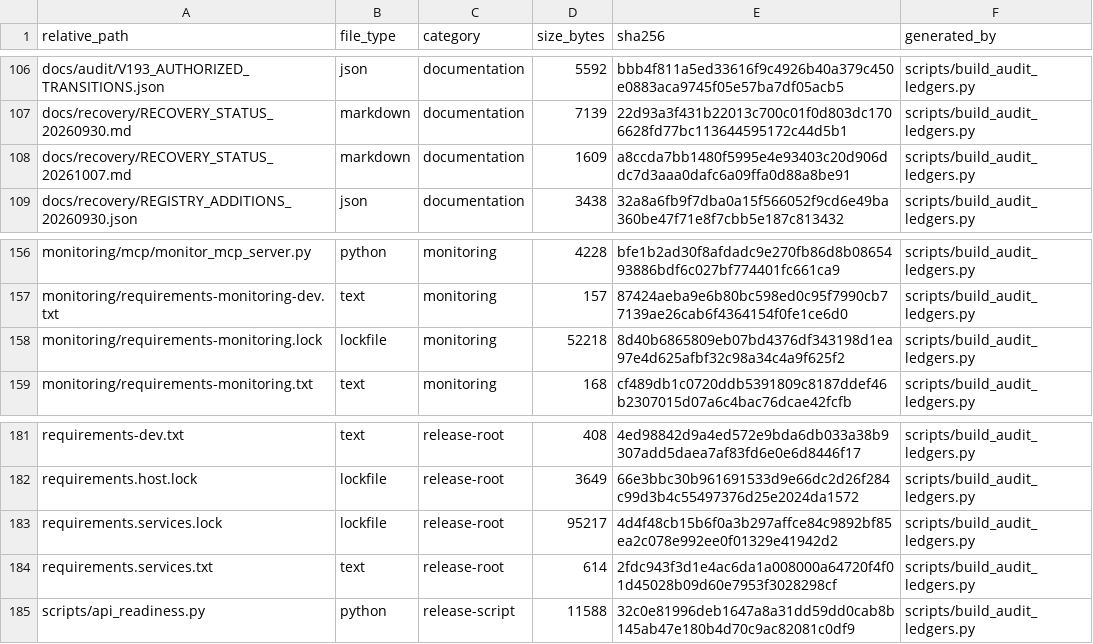
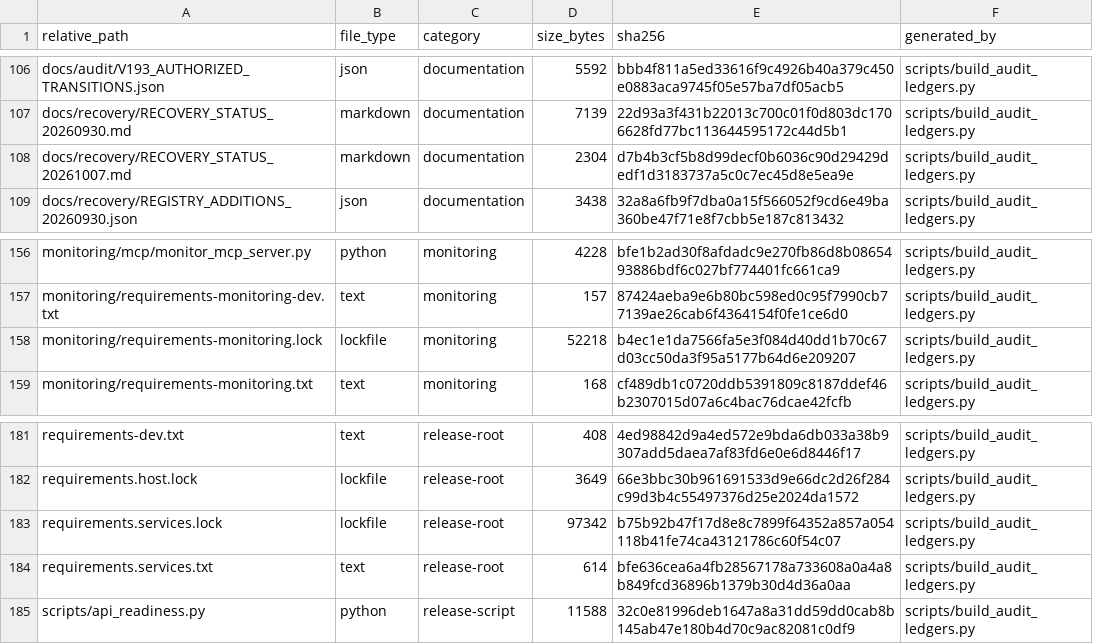
Before and after one commit to asad13-Binana/Binana-Binance-Spot-Trading-Sharia-Compliance-BOT-LIVE, a CSV file: docs/audit/FILE_REVIEW_LEDGER.csv, drawn as a sheet; only a part is shown, gaps mark what is left out.

Commit message:
Update affected dependency pins after fresh security audit

```diff
--- a/docs/audit/FILE_REVIEW_LEDGER.csv
+++ b/docs/audit/FILE_REVIEW_LEDGER.csv
@@ -107,3 +107,3 @@ docs/audit/V193_AUTHORIZED_TRANSITIONS.json,json,documentation,5592,bbb4f811a5ed
 docs/recovery/RECOVERY_STATUS_20260930.md,markdown,documentation,7139,22d93a3f431b22013c700c01f0d803dc1706628fd77bc113644595172c44d5b1,scripts/build_audit_ledgers.py
-docs/recovery/RECOVERY_STATUS_20261007.md,markdown,documentation,1609,a8ccda7bb1480f5995e4e93403c20d906ddc7d3aaa0dafc6a09ffa0d88a8be91,scripts/build_audit_ledgers.py
+docs/recovery/RECOVERY_STATUS_20261007.md,markdown,documentation,2304,d7b4b3cf5b8d99decf0b6036c90d29429dedf1d3183737a5c0c7ec45d8e5ea9e,scripts/build_audit_ledgers.py
 docs/recovery/REGISTRY_ADDITIONS_20260930.json,json,documentation,3438,32a8a6fb9f7dba0a15f566052f9cd6e49ba360be47f71e8f7cbb5e187c813432,scripts/build_audit_ledgers.py
@@ -157,3 +157,3 @@ monitoring/mcp/monitor_mcp_server.py,python,monitoring,4228,bfe1b2ad30f8afdadc9e
 monitoring/requirements-monitoring-dev.txt,text,monitoring,157,87424aeba9e6b80bc598ed0c95f7990cb77139ae26cab6f4364154f0fe1ce6d0,scripts/build_audit_ledgers.py
-monitoring/requirements-monitoring.lock,lockfile,monitoring,52218,8d40b6865809eb07bd4376df343198d1ea97e4d625afbf32c98a34c4a9f625f2,scripts/build_audit_ledgers.py
+monitoring/requirements-monitoring.lock,lockfile,monitoring,52218,b4ec1e1da7566fa5e3f084d40dd1b70c67d03cc50da3f95a5177b64d6e209207,scripts/build_audit_ledgers.py
 monitoring/requirements-monitoring.txt,text,monitoring,168,cf489db1c0720ddb5391809c8187ddef46b2307015d07a6c4bac76dcae42fcfb,scripts/build_audit_ledgers.py
@@ -182,4 +182,4 @@ requirements-dev.txt,text,release-root,408,4ed98842d9a4ed572e9bda6db033a38b9307a
 requirements.host.lock,lockfile,release-root,3649,66e3bbc30b961691533d9e66dc2d26f284c99d3b4c55497376d25e2024da1572,scripts/build_audit_ledgers.py
-requirements.services.lock,lockfile,release-root,95217,4d4f48cb15b6f0a3b297affce84c9892bf85ea2c078e992ee0f01329e41942d2,scripts/build_audit_ledgers.py
-requirements.services.txt,text,release-root,614,2fdc943f3d1e4ac6da1a008000a64720f4f01d45028b09d60e7953f3028298cf,scripts/build_audit_ledgers.py
+requirements.services.lock,lockfile,release-root,97342,b75b92b47f17d8e8c7899f64352a857a054118b41fe74ca43121786c60f54c07,scripts/build_audit_ledgers.py
+requirements.services.txt,text,release-root,614,bfe636cea6a4fb28567178a733608a0a4a8b849fcd36896b1379b30d4d36a0aa,scripts/build_audit_ledgers.py
 scripts/api_readiness.py,python,release-script,11588,32c0e81996deb1647a8a31dd59dd0cab8b145ab47e180b4d70c9ac82081c0df9,scripts/build_audit_ledgers.py
```
Also changed, not shown: 6 other files.
